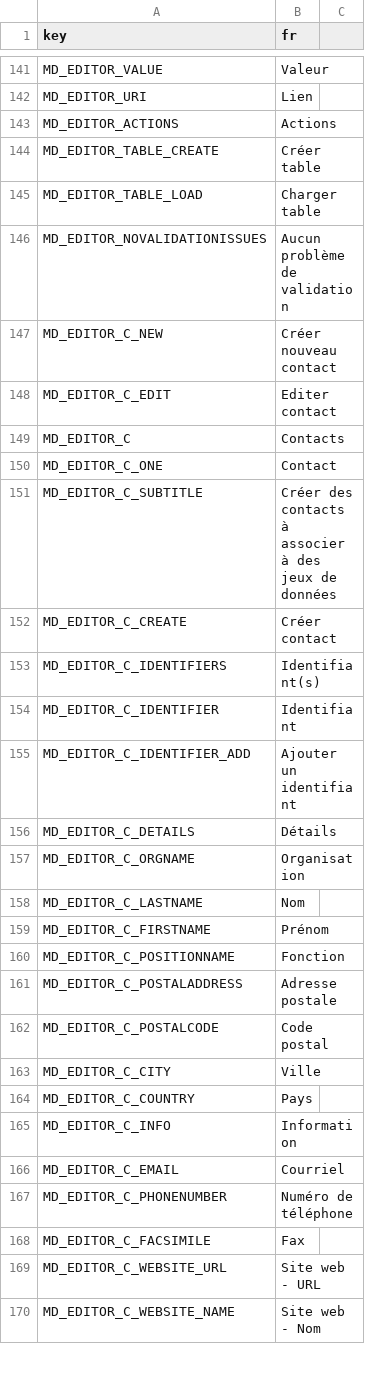
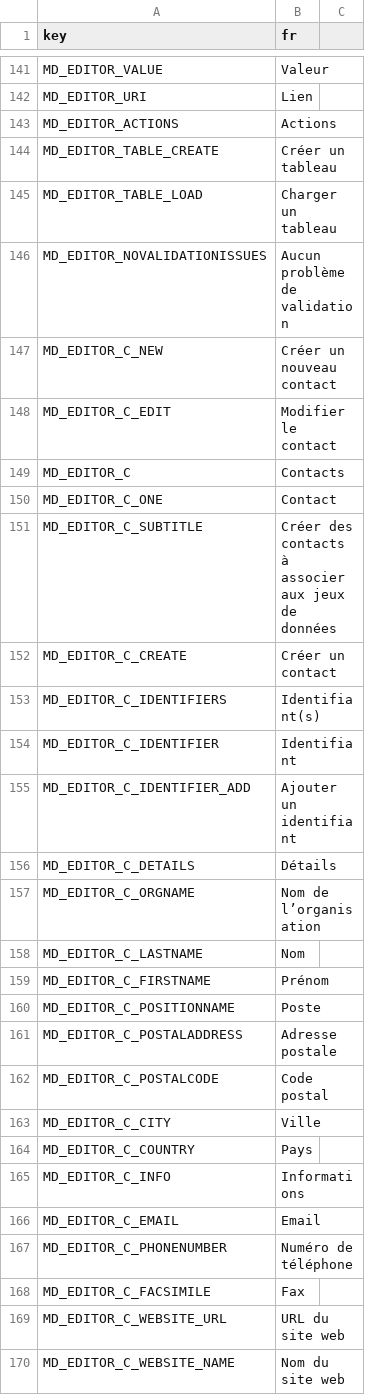
Before and after one commit to r-geoflow/geoflow-shiny, a CSV file: i18n/translation_fr.csv, drawn as a sheet; only a part is shown, gaps mark what is left out; the diff covers the shown part only.

```diff
--- a/i18n/translation_fr.csv
+++ b/i18n/translation_fr.csv
@@ -143,11 +143,11 @@ MD_EDITOR_URI,Lien
 MD_EDITOR_ACTIONS,Actions
-MD_EDITOR_TABLE_CREATE,Créer table
-MD_EDITOR_TABLE_LOAD,Charger table
+MD_EDITOR_TABLE_CREATE,Créer un tableau
+MD_EDITOR_TABLE_LOAD,Charger un tableau
 MD_EDITOR_NOVALIDATIONISSUES,Aucun problème de validation
-MD_EDITOR_C_NEW,Créer nouveau contact
-MD_EDITOR_C_EDIT,Editer contact
+MD_EDITOR_C_NEW,Créer un nouveau contact
+MD_EDITOR_C_EDIT,Modifier le contact
 MD_EDITOR_C,Contacts
 MD_EDITOR_C_ONE,Contact
-MD_EDITOR_C_SUBTITLE,Créer des contacts à associer à des jeux de données
-MD_EDITOR_C_CREATE,Créer contact
+MD_EDITOR_C_SUBTITLE,Créer des contacts à associer aux jeux de données
+MD_EDITOR_C_CREATE,Créer un contact
 MD_EDITOR_C_IDENTIFIERS,Identifiant(s)
@@ -156,6 +156,6 @@ MD_EDITOR_C_IDENTIFIER_ADD,Ajouter un identifiant
 MD_EDITOR_C_DETAILS,Détails
-MD_EDITOR_C_ORGNAME,Organisation
+MD_EDITOR_C_ORGNAME,Nom de l’organisation
 MD_EDITOR_C_LASTNAME,Nom
 MD_EDITOR_C_FIRSTNAME,Prénom
-MD_EDITOR_C_POSITIONNAME,Fonction
+MD_EDITOR_C_POSITIONNAME,Poste
 MD_EDITOR_C_POSTALADDRESS,Adresse postale
@@ -164,7 +164,7 @@ MD_EDITOR_C_CITY,Ville
 MD_EDITOR_C_COUNTRY,Pays
-MD_EDITOR_C_INFO,Information
-MD_EDITOR_C_EMAIL,Courriel
+MD_EDITOR_C_INFO,Informations
+MD_EDITOR_C_EMAIL,Email
 MD_EDITOR_C_PHONENUMBER,Numéro de téléphone
 MD_EDITOR_C_FACSIMILE,Fax
-MD_EDITOR_C_WEBSITE_URL,Site web - URL
-MD_EDITOR_C_WEBSITE_NAME,Site web - Nom
+MD_EDITOR_C_WEBSITE_URL,URL du site web
+MD_EDITOR_C_WEBSITE_NAME,Nom du site web
```
Also changed, not shown: 2 added rows, 2 removed rows and 138 edited cells elsewhere in this file, i18n/translation_es.csv.
